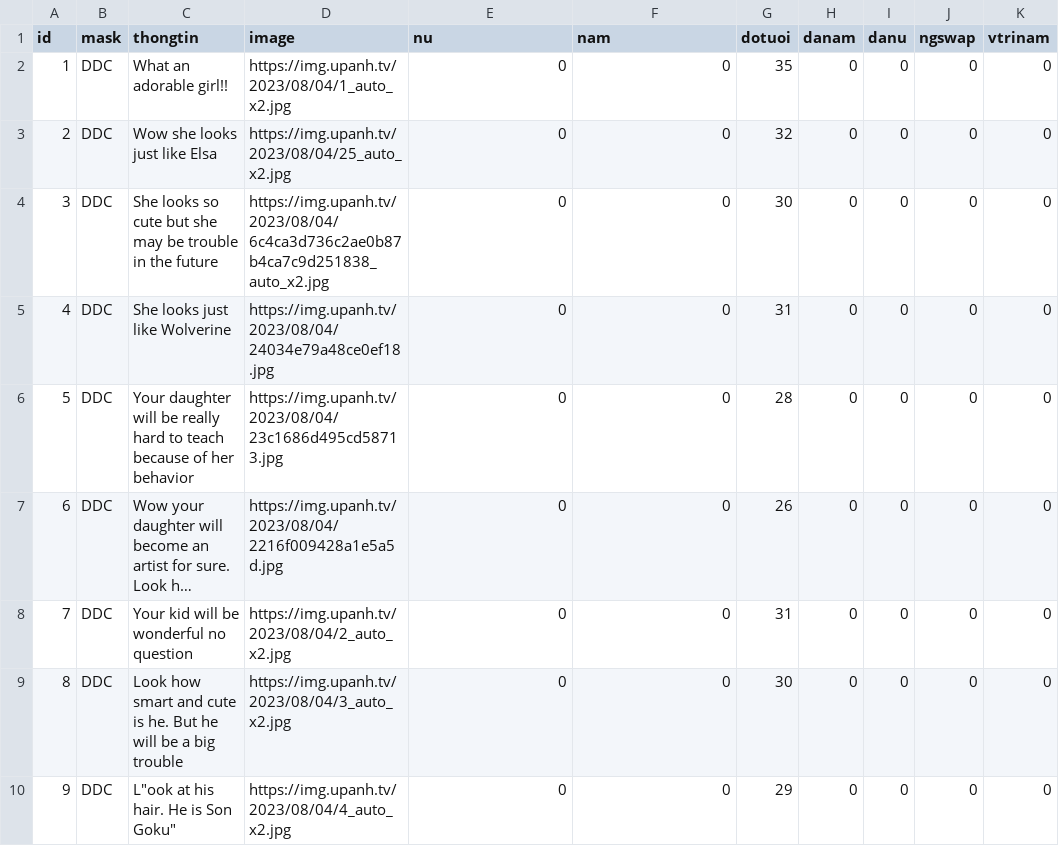
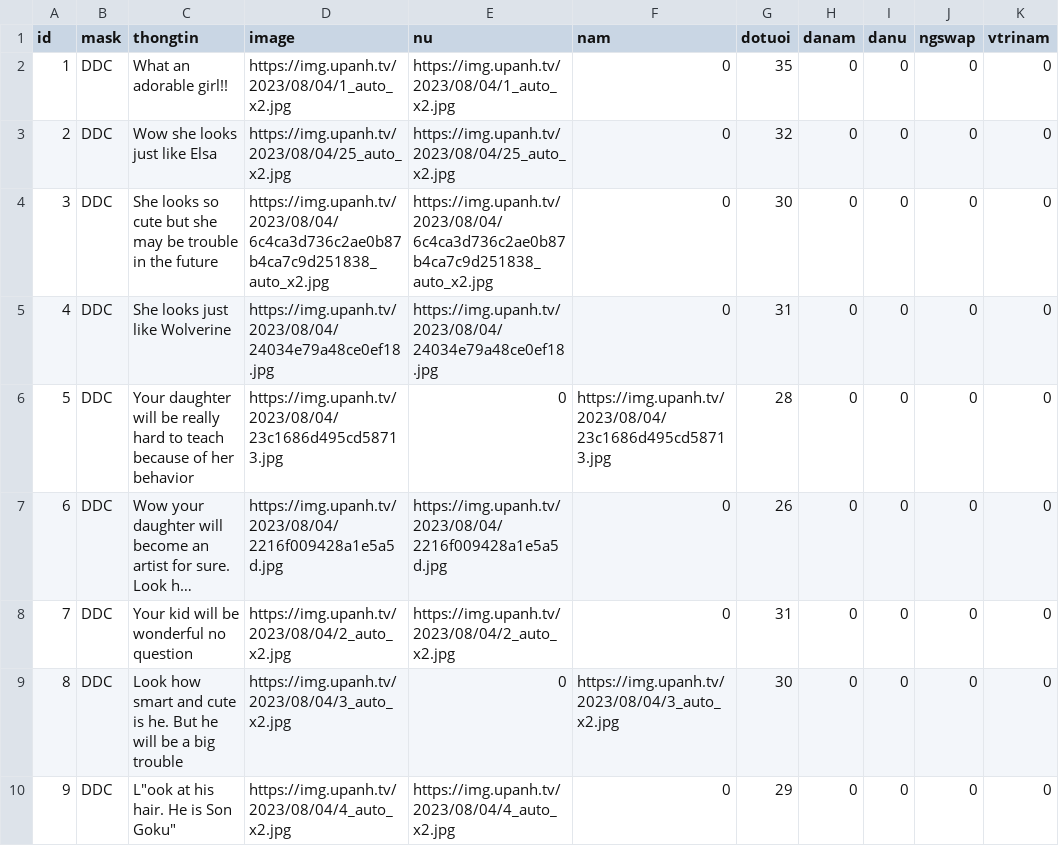
Before and after one commit to Thang1911/reader, a CSV file: public/csvFiles/SkDudoancontuonglai.csv, drawn as a sheet; only a part is shown; long unchanged cells end in …; the diff covers the shown part only; the diff names each change by its address in the sheet, - before the commit and + after, or states it on an @@ line.

```diff
--- a/public/csvFiles/SkDudoancontuonglai.csv
+++ b/public/csvFiles/SkDudoancontuonglai.csv
-E2 (nu): 0
+E2 (nu): https://img.upanh.tv/2023/08/04/1_auto_x2.jpg
-E3 (nu): 0
+E3 (nu): https://img.upanh.tv/2023/08/04/25_auto_x2.jpg
-E4 (nu): 0
+E4 (nu): https://img.upanh.tv/2023/08/04/6c4ca3d736c2ae0b87b4ca7c9d251838_auto_x2.jpg
-E5 (nu): 0
+E5 (nu): https://img.upanh.tv/2023/08/04/24034e79a48ce0ef18.jpg
-F6 (nam): 0
+F6 (nam): https://img.upanh.tv/2023/08/04/23c1686d495cd58713.jpg
-E7 (nu): 0
+E7 (nu): https://img.upanh.tv/2023/08/04/2216f009428a1e5a5d.jpg
-E8 (nu): 0
+E8 (nu): https://img.upanh.tv/2023/08/04/2_auto_x2.jpg
-F9 (nam): 0
+F9 (nam): https://img.upanh.tv/2023/08/04/3_auto_x2.jpg
-E10 (nu): 0
+E10 (nu): https://img.upanh.tv/2023/08/04/4_auto_x2.jpg
```
Also changed, not shown: 47 edited cells elsewhere in this file, public/csvFiles/skSinhConDauLong.csv, public/csvFiles/skSinhConThuHai.csv, 16 other files.
